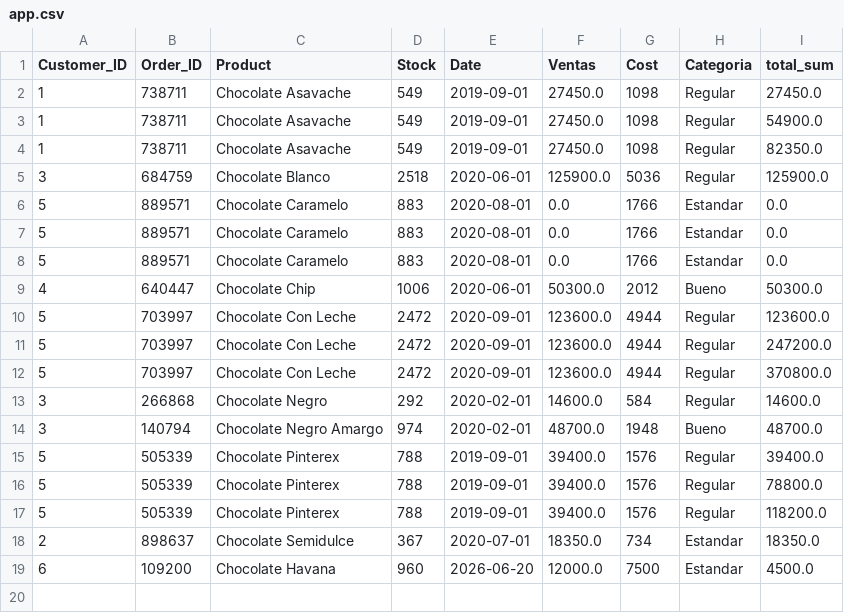
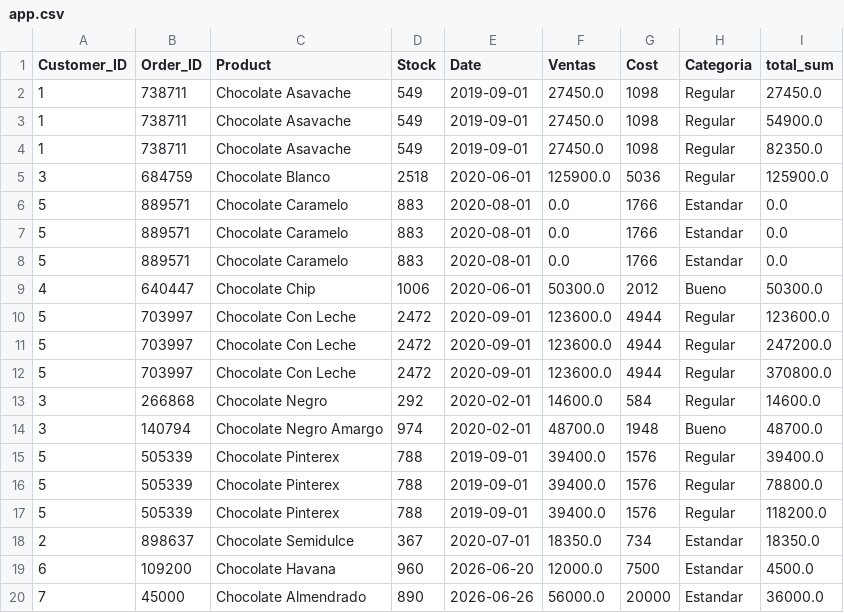
Before and after one commit to Betaniadwell/Automatic_Plus, a CSV file: app.csv, drawn as a sheet.

Commit message:
Actualizacion automatica desde SQL

```diff
--- a/app.csv
+++ b/app.csv
@@ -19 +19,2 @@ Customer_ID,Order_ID,Product,Stock,Date,Ventas,Cost,Categoria,total_sum
 6,109200,Chocolate Havana,960,2026-06-20,12000.0,7500,Estandar,4500.0
+7,45000,Chocolate Almendrado,890,2026-06-26,56000.0,20000,Estandar,36000.0
```
